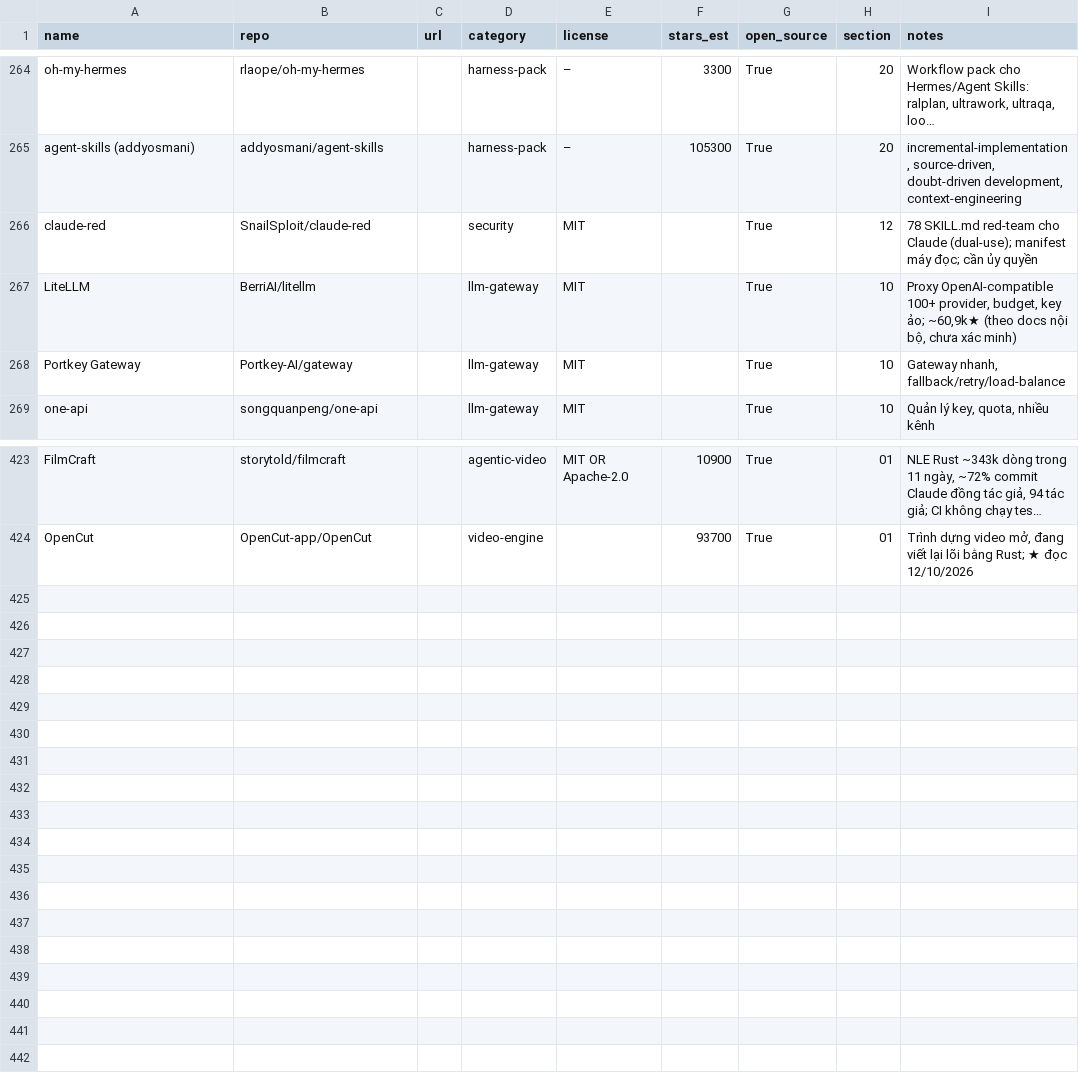
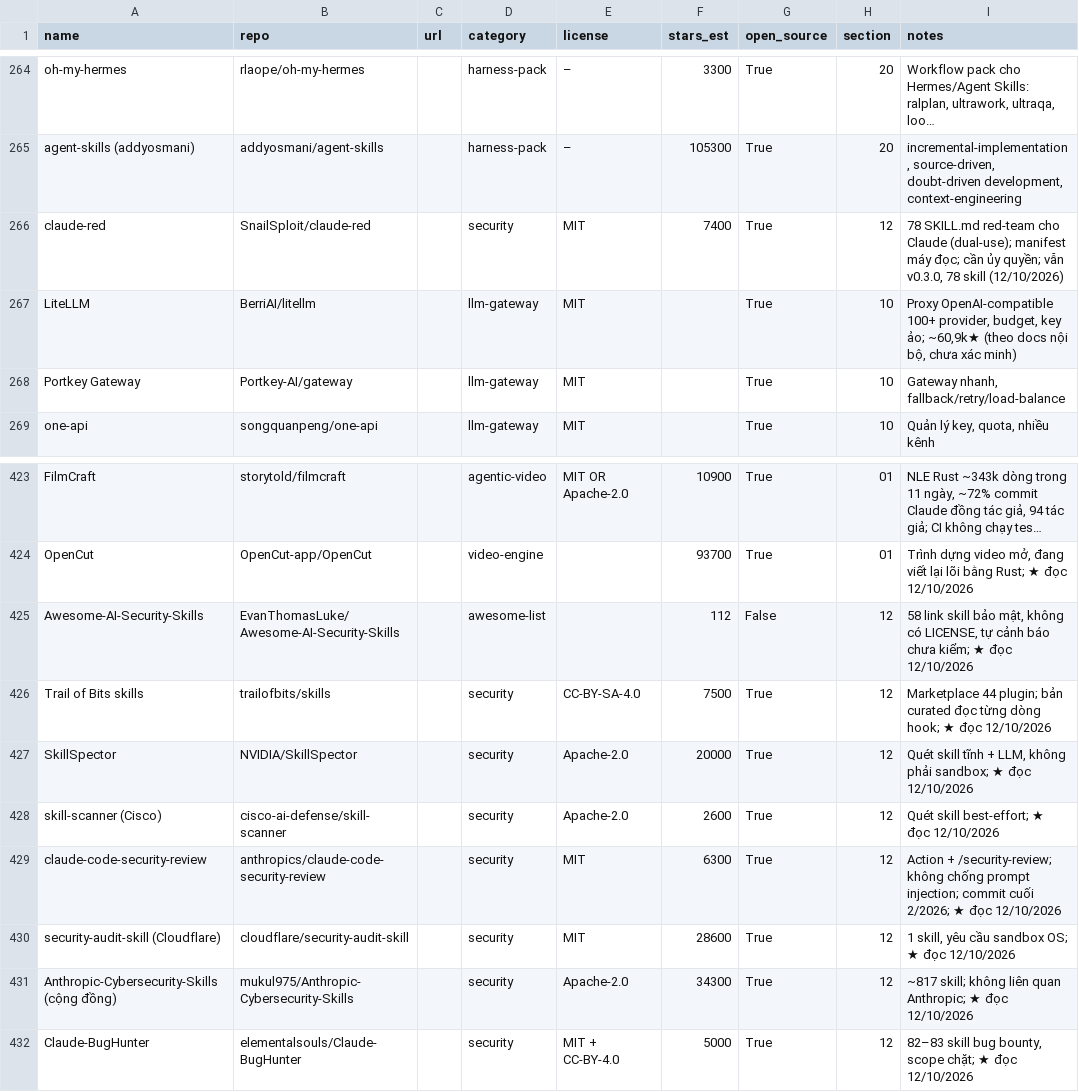
Before and after one commit to seeker19110/stored, a CSV file: data/projects.csv, drawn as a sheet; only a part is shown, gaps mark what is left out; long unchanged cells end in …; the diff names each change by its address in the sheet, - before the commit and + after, or states it on an @@ line.

```diff
--- a/data/projects.csv
+++ b/data/projects.csv
-F266 (stars_est): (empty)
+F266 (stars_est): 7400
-I266 (notes): …cần ủy quyền
+I266 (notes): …cần ủy quyền; vẫn v0.3.0, 78 skill (12/10/2026)
+row 425: Awesome-AI-Security-Skills | EvanThomasLuke/Awesome-AI-Security-Skills |  | awesome-list |  | 112 | False | 12 | 58 link skill bảo mật, không có LICENSE, tự cảnh báo chưa kiểm; ★ đọc 12/10/2026
+row 426: Trail of Bits skills | trailofbits/skills |  | security | CC-BY-SA-4.0 | 7500 | True | 12 | Marketplace 44 plugin; bản curated đọc từng dòng hook; ★ đọc 12/10/2026
+row 427: SkillSpector | NVIDIA/SkillSpector |  | security | Apache-2.0 | 20000 | True | 12 | Quét skill tĩnh + LLM, không phải sandbox; ★ đọc 12/10/2026
+row 428: skill-scanner (Cisco) | cisco-ai-defense/skill-scanner |  | security | Apache-2.0 | 2600 | True | 12 | Quét skill best-effort; ★ đọc 12/10/2026
+row 429: claude-code-security-review | anthropics/claude-code-security-review |  | security | MIT | 6300 | True | 12 | Action + /security-review; không chống prompt injection; commit cuối 2/2026; ★ đọc 12/10/2026
+row 430: security-audit-skill (Cloudflare) | cloudflare/security-audit-skill |  | security | MIT | 28600 | True | 12 | 1 skill, yêu cầu sandbox OS; ★ đọc 12/10/2026
+row 431: Anthropic-Cybersecurity-Skills (cộng đồng) | mukul975/Anthropic-Cybersecurity-Skills |  | security | Apache-2.0 | 34300 | True | 12 | ~817 skill; không liên quan Anthropic; ★ đọc 12/10/2026
+row 432: Claude-BugHunter | elementalsouls/Claude-BugHunter |  | security | MIT + CC-BY-4.0 | 5000 | True | 12 | 82–83 skill bug bounty, scope chặt; ★ đọc 12/10/2026
```
Also changed, not shown: 4 other files.
